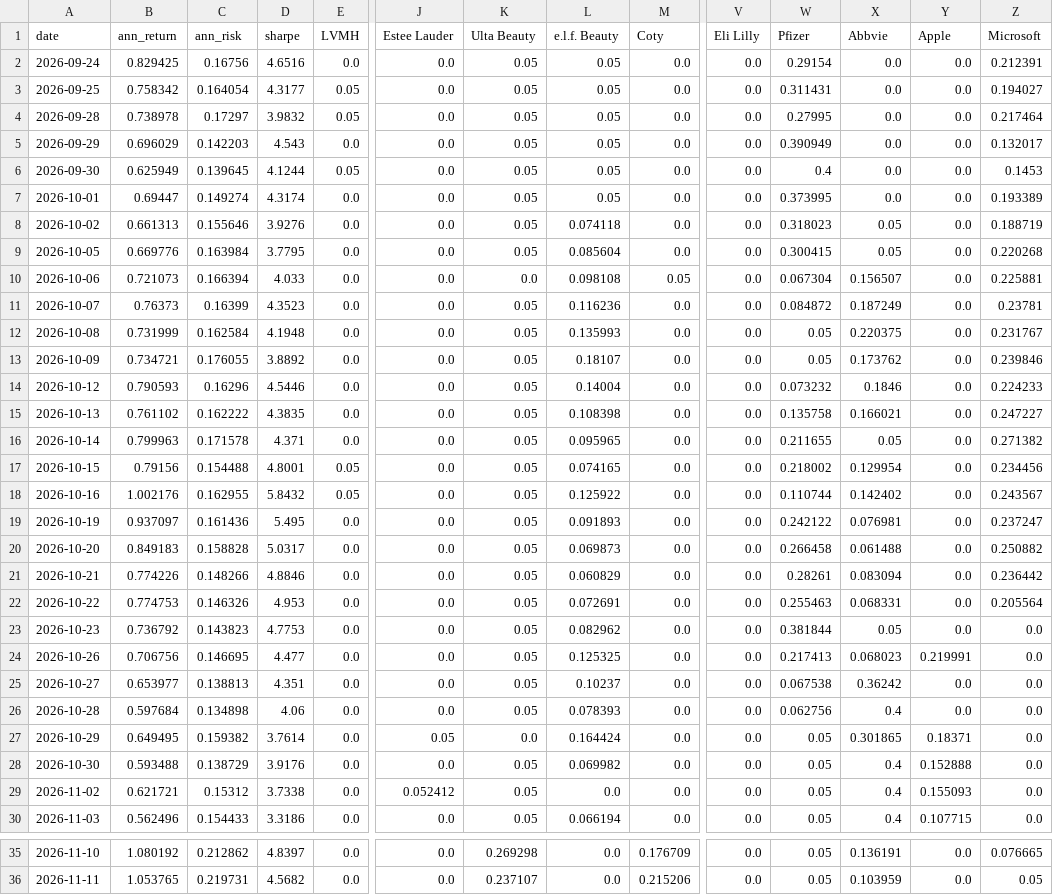
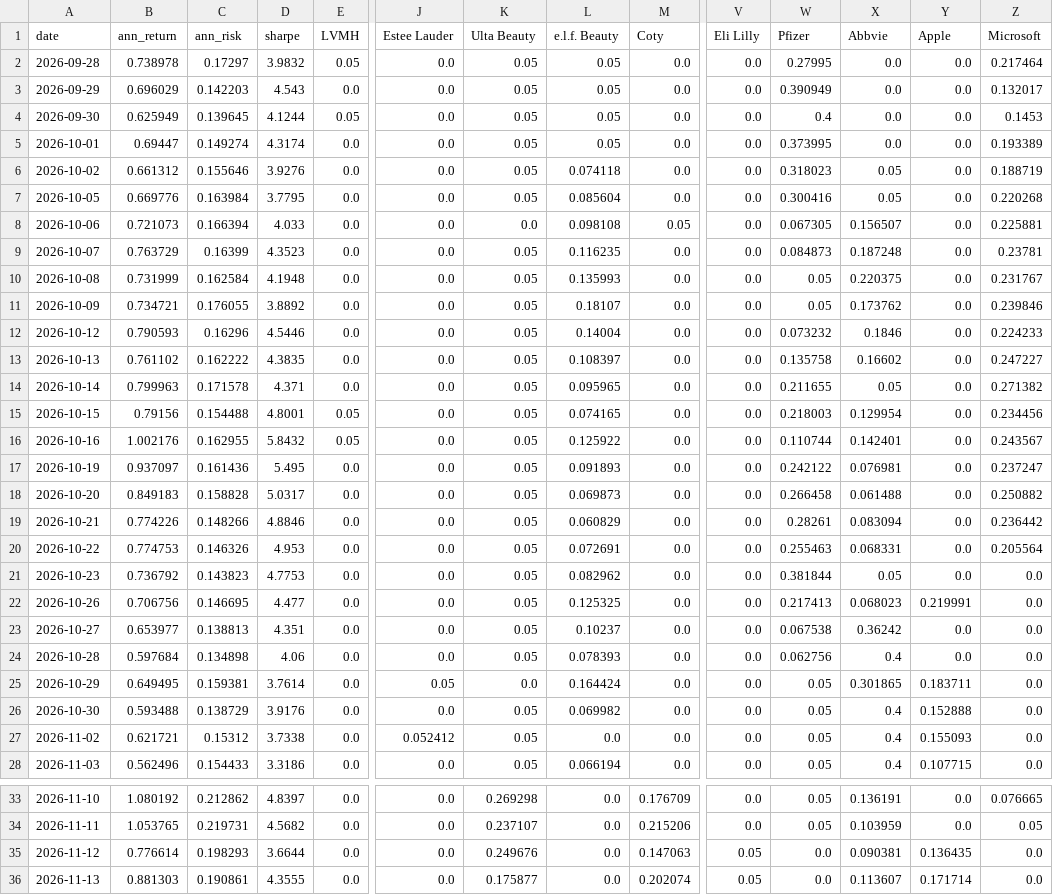
Before and after one commit to RamaAkach/OPIM-5641---Final-Project, a CSV file: results/weight_history.csv, drawn as a sheet; only a part is shown, gaps mark what is left out; removed rows and columns are numbered as before the commit, all else as after; rows hold the shown columns only; the diff names each change by its address in the sheet, - before the commit and + after, or states it on an @@ line.

```diff
--- a/results/weight_history.csv
+++ b/results/weight_history.csv
-row 2: 2026-09-24 | 0.829425 | 0.16756 | 4.6516 | 0.0 | 0.0 | 0.05 | 0.05 | 0.0 | 0.0 | 0.29154 | 0.0 | 0.0 | 0.212391
-row 3: 2026-09-25 | 0.758342 | 0.164054 | 4.3177 | 0.05 | 0.0 | 0.05 | 0.05 | 0.0 | 0.0 | 0.311431 | 0.0 | 0.0 | 0.194027
-B6 (ann_return): 0.661313
+B6 (ann_return): 0.661312
-W7 (Pfizer): 0.300415
+W7 (Pfizer): 0.300416
-W8 (Pfizer): 0.067304
+W8 (Pfizer): 0.067305
-B9 (ann_return): 0.76373
+B9 (ann_return): 0.763729
-L9 (e.l.f. Beauty): 0.116236
+L9 (e.l.f. Beauty): 0.116235
-W9 (Pfizer): 0.084872
+W9 (Pfizer): 0.084873
-X9 (Abbvie): 0.187249
+X9 (Abbvie): 0.187248
-L13 (e.l.f. Beauty): 0.108398
+L13 (e.l.f. Beauty): 0.108397
-X13 (Abbvie): 0.166021
+X13 (Abbvie): 0.16602
-W15 (Pfizer): 0.218002
+W15 (Pfizer): 0.218003
-X16 (Abbvie): 0.142402
+X16 (Abbvie): 0.142401
-C25 (ann_risk): 0.159382
+C25 (ann_risk): 0.159381
-Y25 (Apple): 0.18371
+Y25 (Apple): 0.183711
+row 35: 2026-11-12 | 0.776614 | 0.198293 | 3.6644 | 0.0 | 0.0 | 0.249676 | 0.0 | 0.147063 | 0.05 | 0.0 | 0.090381 | 0.136435 | 0.0
+row 36: 2026-11-13 | 0.881303 | 0.190861 | 4.3555 | 0.0 | 0.0 | 0.175877 | 0.0 | 0.202074 | 0.05 | 0.0 | 0.113607 | 0.171714 | 0.0
```
Also changed, not shown: results/paper_trading.csv, 7 other files.
